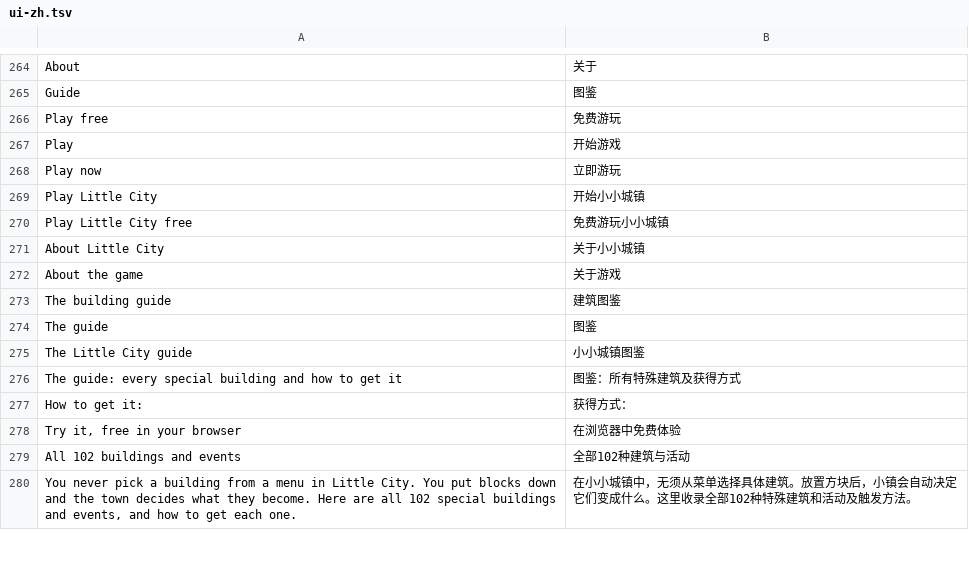
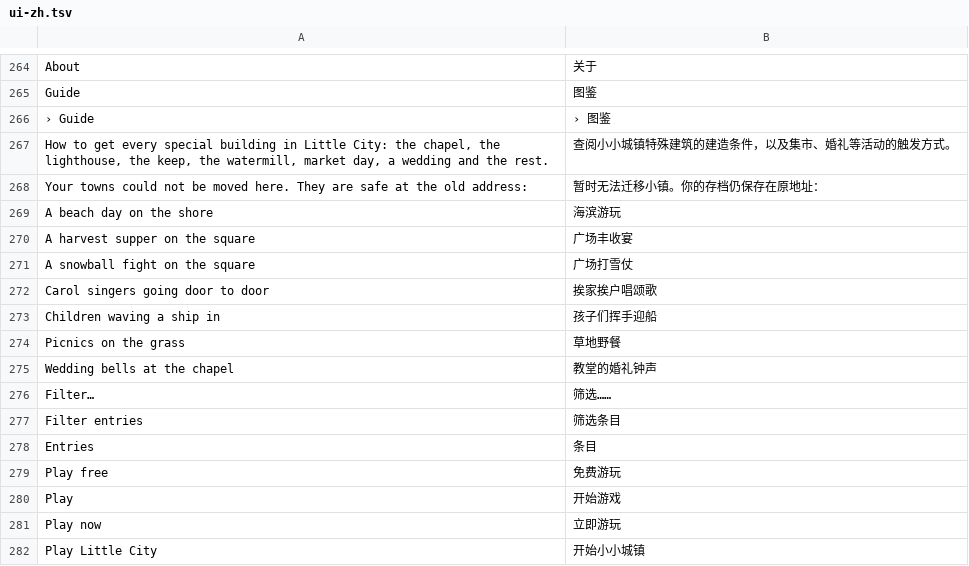
Before and after one commit to yuxingyizhou/demo, a TSV file: ui-zh.tsv, drawn as a sheet; only a part is shown, gaps mark what is left out; the shorter side is filled out with more unchanged rows; the diff names each change by its address in the sheet, - before the commit and + after, or states it on an @@ line.

Commit message:
Complete remaining Chinese localization and portable build output

```diff
--- a/ui-zh.tsv
+++ b/ui-zh.tsv
+row 266: › Guide | › 图鉴
+row 267: How to get every special building in Little City: the chapel, the lighthouse, the keep, the watermill, market day, a wedding and the rest. | 查阅小小城镇特殊建筑的建造条件，以及集市、婚礼等活动的触发方式。
+row 268: Your towns could not be moved here. They are safe at the old address: | 暂时无法迁移小镇。你的存档仍保存在原地址：
+row 269: A beach day on the shore | 海滨游玩
+row 270: A harvest supper on the square | 广场丰收宴
+row 271: A snowball fight on the square | 广场打雪仗
+row 272: Carol singers going door to door | 挨家挨户唱颂歌
+row 273: Children waving a ship in | 孩子们挥手迎船
+row 274: Picnics on the grass | 草地野餐
+row 275: Wedding bells at the chapel | 教堂的婚礼钟声
+row 276: Filter… | 筛选……
+row 277: Filter entries | 筛选条目
+row 278: Entries | 条目
```
Also changed, not shown: 3 other files.
